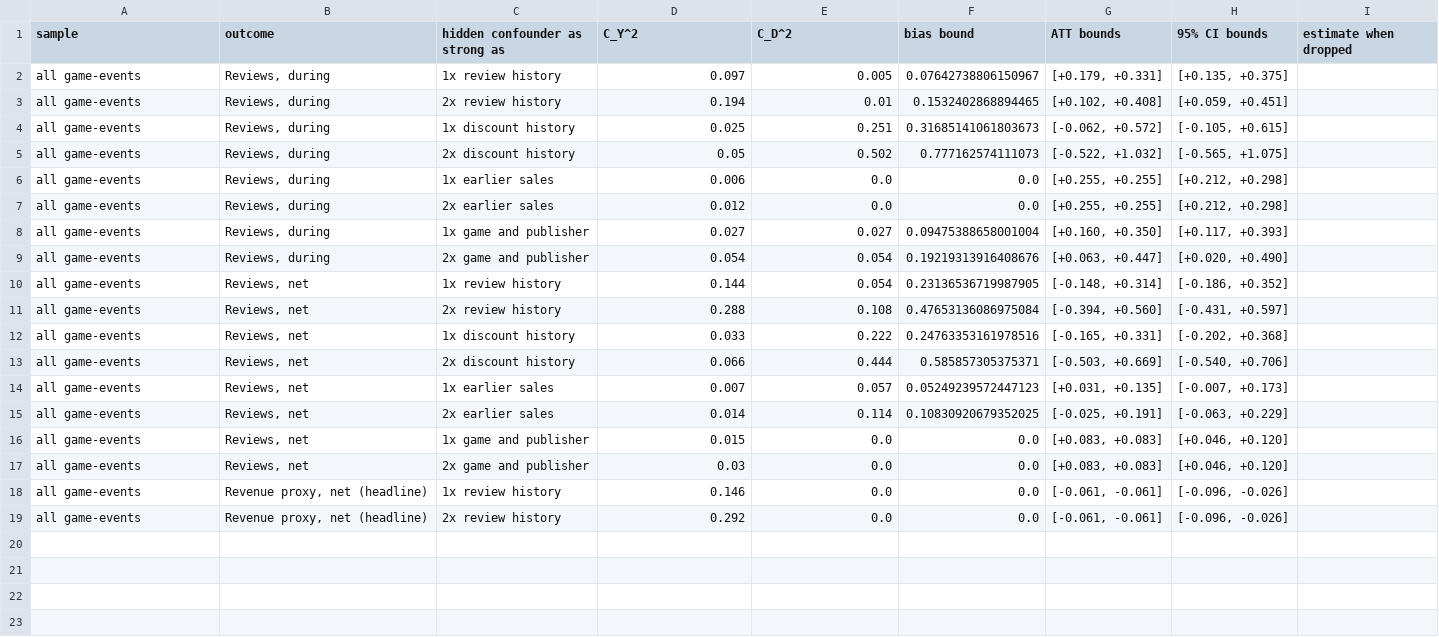
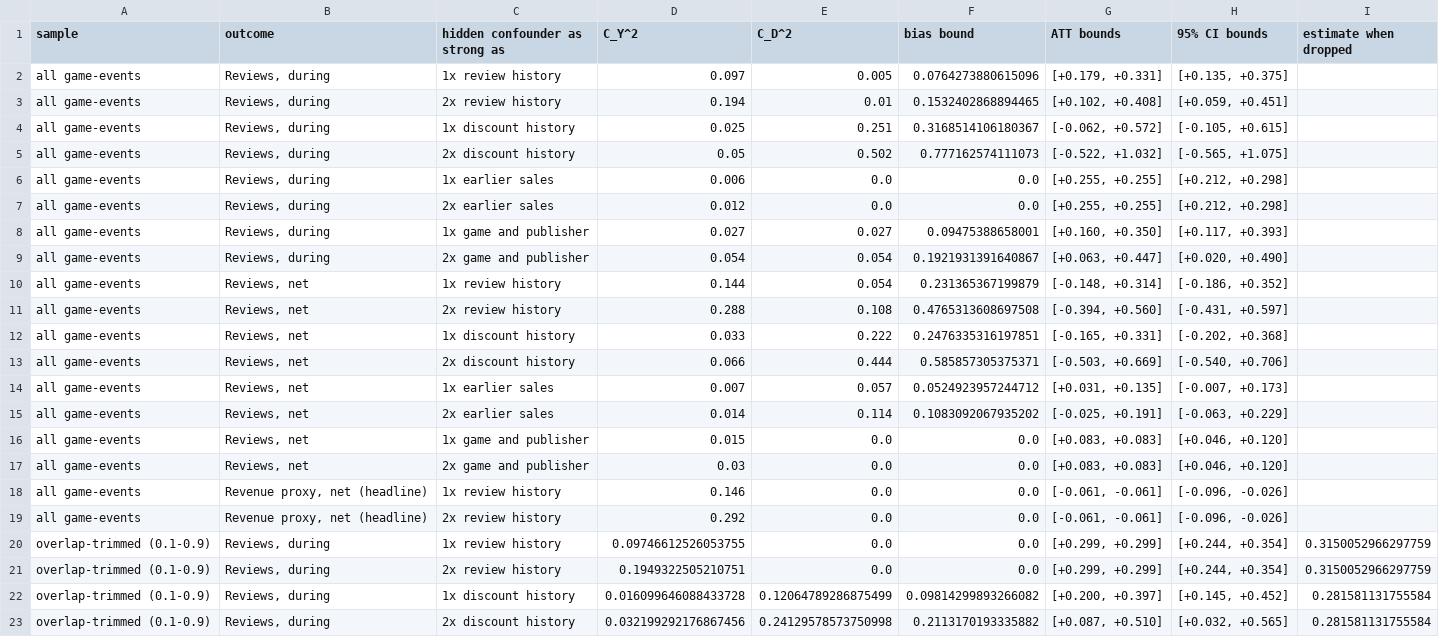
Before and after one commit to JasperBurkey/steam-discounts, a CSV file: results/sensitivity/benchmarks.csv, drawn as a sheet.

```diff
--- a/results/sensitivity/benchmarks.csv
+++ b/results/sensitivity/benchmarks.csv
@@ -1,5 +1,5 @@
 sample,outcome,hidden confounder as strong as,C_Y^2,C_D^2,bias bound,ATT bounds,95% CI bounds,estimate when dropped
-all game-events,"Reviews, during",1x review history,0.097,0.005,0.07642738806150967,"[+0.179, +0.331]","[+0.135, +0.375]",
+all game-events,"Reviews, during",1x review history,0.097,0.005,0.0764273880615096,"[+0.179, +0.331]","[+0.135, +0.375]",
 all game-events,"Reviews, during",2x review history,0.194,0.01,0.1532402868894465,"[+0.102, +0.408]","[+0.059, +0.451]",
-all game-events,"Reviews, during",1x discount history,0.025,0.251,0.31685141061803673,"[-0.062, +0.572]","[-0.105, +0.615]",
+all game-events,"Reviews, during",1x discount history,0.025,0.251,0.3168514106180367,"[-0.062, +0.572]","[-0.105, +0.615]",
 all game-events,"Reviews, during",2x discount history,0.05,0.502,0.777162574111073,"[-0.522, +1.032]","[-0.565, +1.075]",
@@ -7,10 +7,10 @@ all game-events,"Reviews, during",1x earlier sales,0.006,0.0,0.0,"[+0.255, +0.25
 all game-events,"Reviews, during",2x earlier sales,0.012,0.0,0.0,"[+0.255, +0.255]","[+0.212, +0.298]",
-all game-events,"Reviews, during",1x game and publisher,0.027,0.027,0.09475388658001004,"[+0.160, +0.350]","[+0.117, +0.393]",
-all game-events,"Reviews, during",2x game and publisher,0.054,0.054,0.19219313916408676,"[+0.063, +0.447]","[+0.020, +0.490]",
-all game-events,"Reviews, net",1x review history,0.144,0.054,0.23136536719987905,"[-0.148, +0.314]","[-0.186, +0.352]",
-all game-events,"Reviews, net",2x review history,0.288,0.108,0.47653136086975084,"[-0.394, +0.560]","[-0.431, +0.597]",
-all game-events,"Reviews, net",1x discount history,0.033,0.222,0.24763353161978516,"[-0.165, +0.331]","[-0.202, +0.368]",
+all game-events,"Reviews, during",1x game and publisher,0.027,0.027,0.09475388658001,"[+0.160, +0.350]","[+0.117, +0.393]",
+all game-events,"Reviews, during",2x game and publisher,0.054,0.054,0.1921931391640867,"[+0.063, +0.447]","[+0.020, +0.490]",
+all game-events,"Reviews, net",1x review history,0.144,0.054,0.231365367199879,"[-0.148, +0.314]","[-0.186, +0.352]",
+all game-events,"Reviews, net",2x review history,0.288,0.108,0.4765313608697508,"[-0.394, +0.560]","[-0.431, +0.597]",
+all game-events,"Reviews, net",1x discount history,0.033,0.222,0.2476335316197851,"[-0.165, +0.331]","[-0.202, +0.368]",
 all game-events,"Reviews, net",2x discount history,0.066,0.444,0.585857305375371,"[-0.503, +0.669]","[-0.540, +0.706]",
-all game-events,"Reviews, net",1x earlier sales,0.007,0.057,0.05249239572447123,"[+0.031, +0.135]","[-0.007, +0.173]",
-all game-events,"Reviews, net",2x earlier sales,0.014,0.114,0.10830920679352025,"[-0.025, +0.191]","[-0.063, +0.229]",
+all game-events,"Reviews, net",1x earlier sales,0.007,0.057,0.0524923957244712,"[+0.031, +0.135]","[-0.007, +0.173]",
+all game-events,"Reviews, net",2x earlier sales,0.014,0.114,0.1083092067935202,"[-0.025, +0.191]","[-0.063, +0.229]",
 all game-events,"Reviews, net",1x game and publisher,0.015,0.0,0.0,"[+0.083, +0.083]","[+0.046, +0.120]",
@@ -19 +19,5 @@ all game-events,"Revenue proxy, net (headline)",1x review history,0.146,0.0,0.0,
 all game-events,"Revenue proxy, net (headline)",2x review history,0.292,0.0,0.0,"[-0.061, -0.061]","[-0.096, -0.026]",
+overlap-trimmed (0.1-0.9),"Reviews, during",1x review history,0.09746612526053755,0.0,0.0,"[+0.299, +0.299]","[+0.244, +0.354]",0.3150052966297759
+overlap-trimmed (0.1-0.9),"Reviews, during",2x review history,0.1949322505210751,0.0,0.0,"[+0.299, +0.299]","[+0.244, +0.354]",0.3150052966297759
+overlap-trimmed (0.1-0.9),"Reviews, during",1x discount history,0.016099646088433728,0.12064789286875499,0.09814299893266082,"[+0.200, +0.397]","[+0.145, +0.452]",0.281581131755584
+overlap-trimmed (0.1-0.9),"Reviews, during",2x discount history,0.032199292176867456,0.24129578573750998,0.2113170193335882,"[+0.087, +0.510]","[+0.032, +0.565]",0.281581131755584
```
Also changed, not shown: results/sensitivity/robustness_values.csv.
